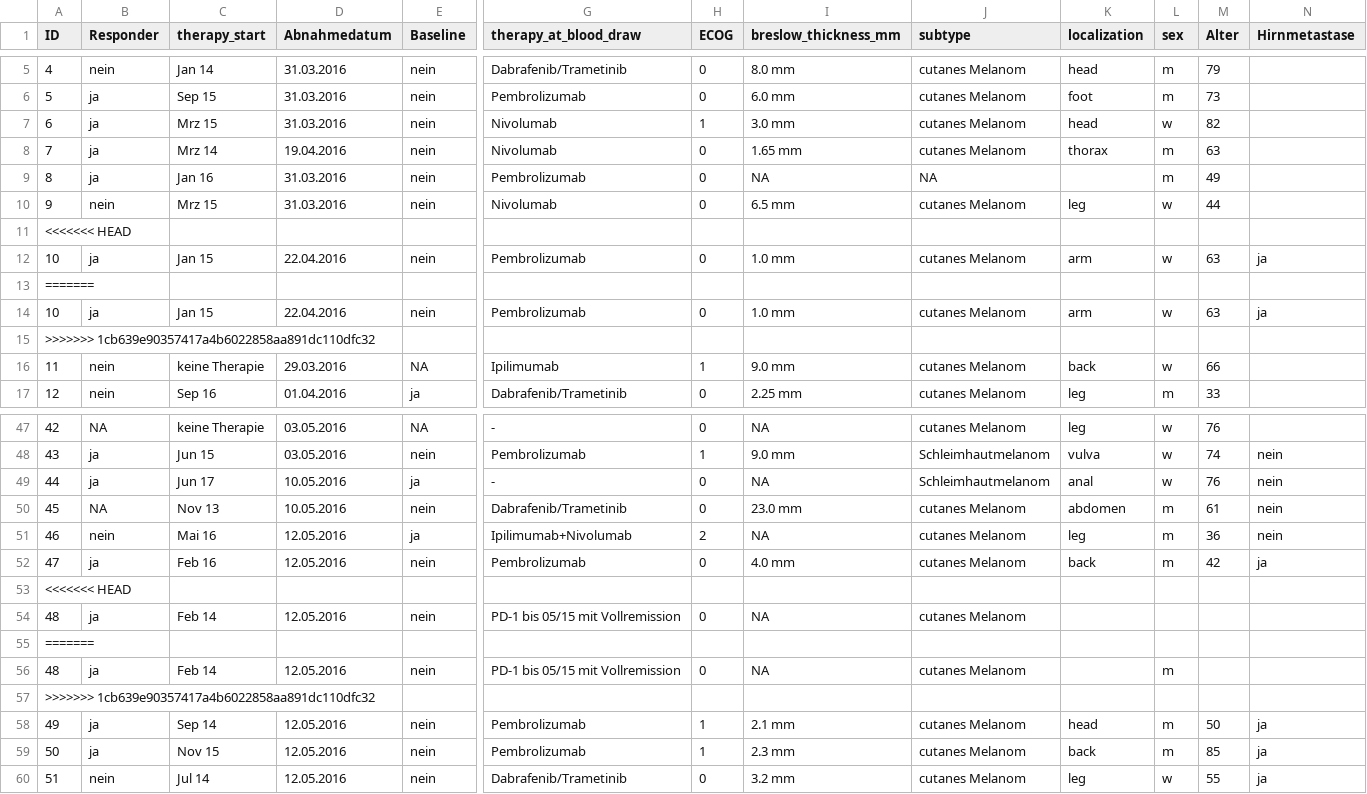
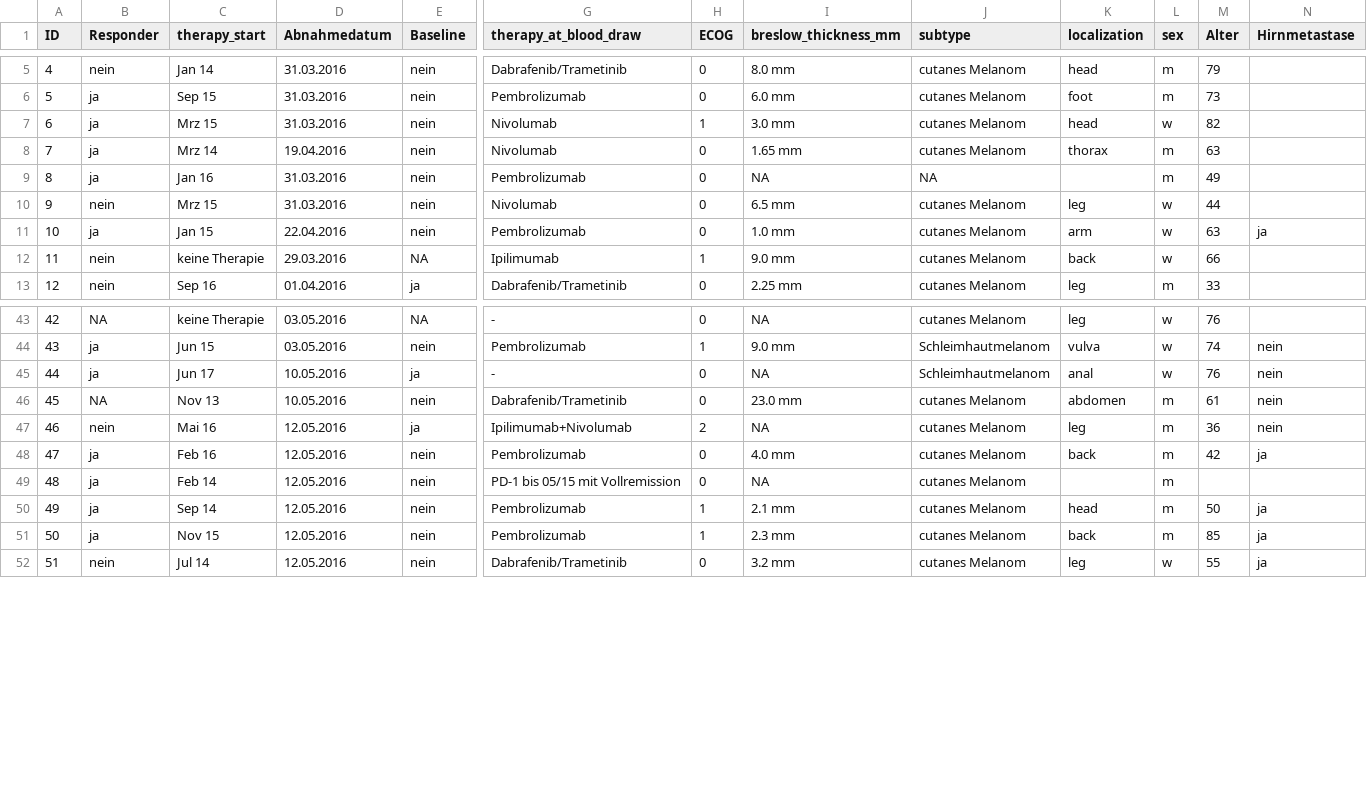
Before and after one commit to MBender1992/MelanomaStudy, a CSV file: Data/Metadata_Melanoma_Study.csv, drawn as a sheet; only a part is shown, gaps mark what is left out; rows hold the shown columns only; the diff names each change by its address in the sheet, - before the commit and + after, or states it on an @@ line.

Commit message:
Update Metadata_Melanoma_Study.csv

```diff
--- a/Data/Metadata_Melanoma_Study.csv
+++ b/Data/Metadata_Melanoma_Study.csv
-row 11: <<<<<<< HEAD
-row 13: =======
-row 14: 10 | ja | Jan 15 | 22.04.2016 | nein | Pembrolizumab | 0 | 1.0 mm | cutanes Melanom | arm | w | 63 | ja
-row 15: >>>>>>> 1cb639e90357417a4b6022858aa891dc110dfc32
-row 53: <<<<<<< HEAD
-row 54: 48 | ja | Feb 14 | 12.05.2016 | nein | PD-1 bis 05/15 mit Vollremission | 0 | NA | cutanes Melanom
-row 55: =======
-row 57: >>>>>>> 1cb639e90357417a4b6022858aa891dc110dfc32
```
